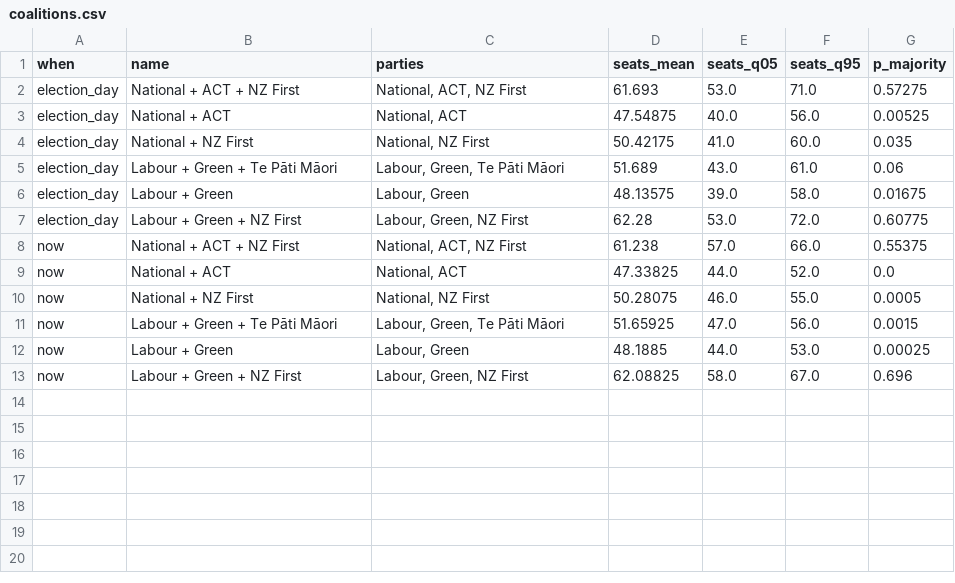
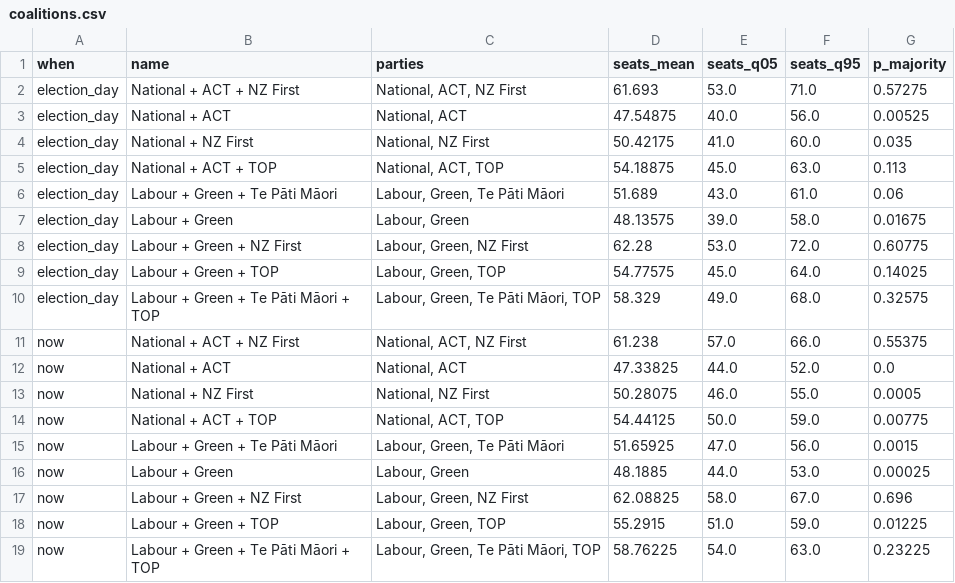
Before and after one commit to ariedotcodotnz/nz-poll-of-polls, a CSV file: output/coalitions.csv, drawn as a sheet; the diff names each change by its address in the sheet, - before the commit and + after, or states it on an @@ line.

```diff
--- a/output/coalitions.csv
+++ b/output/coalitions.csv
+row 5: election_day | National + ACT + TOP | National, ACT, TOP | 54.18875 | 45.0 | 63.0 | 0.113
+row 9: election_day | Labour + Green + TOP | Labour, Green, TOP | 54.77575 | 45.0 | 64.0 | 0.14025
+row 10: election_day | Labour + Green + Te Pāti Māori + TOP | Labour, Green, Te Pāti Māori, TOP | 58.329 | 49.0 | 68.0 | 0.32575
+row 14: now | National + ACT + TOP | National, ACT, TOP | 54.44125 | 50.0 | 59.0 | 0.00775
+row 18: now | Labour + Green + TOP | Labour, Green, TOP | 55.2915 | 51.0 | 59.0 | 0.01225
+row 19: now | Labour + Green + Te Pāti Māori + TOP | Labour, Green, Te Pāti Māori, TOP | 58.76225 | 54.0 | 63.0 | 0.23225
```
Also changed, not shown: output/house_effects.csv, 1 other file.
